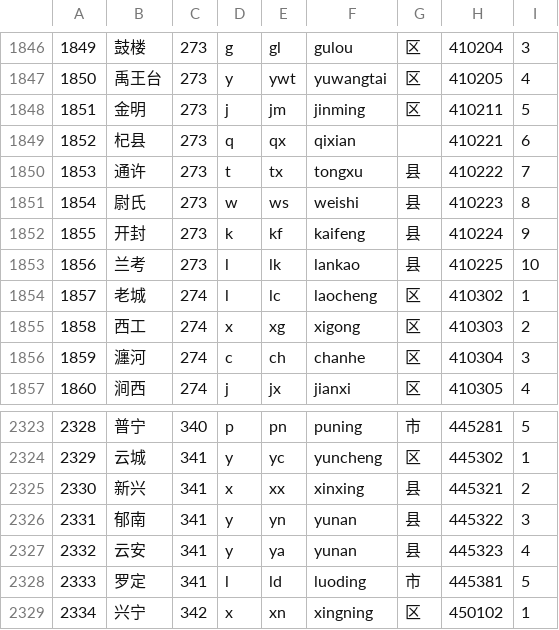
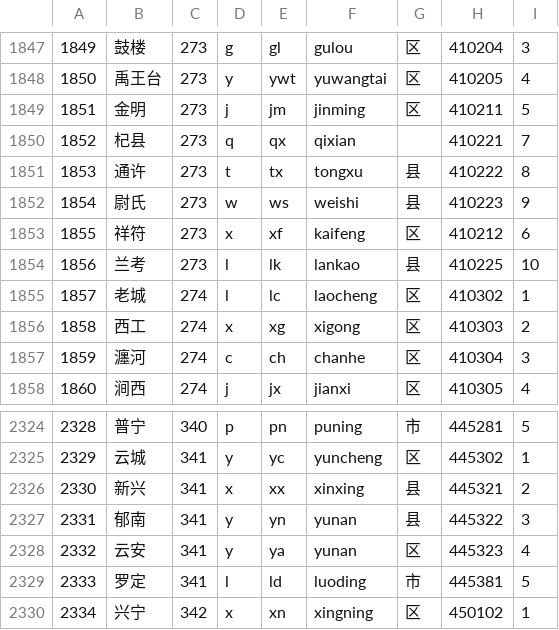
Before and after one commit to eduosi/district, a CSV file: district-standard.csv, drawn as a sheet; only a part is shown, gaps mark what is left out; the diff covers the shown part only.

```diff
--- a/district-standard.csv
+++ b/district-standard.csv
@@ -1848,6 +1849,6 @@
 1851	金明	273	j	jm	jinming	区	410211	5
-1852	杞县	273	q	qx	qixian		410221	6
-1853	通许	273	t	tx	tongxu	县	410222	7
-1854	尉氏	273	w	ws	weishi	县	410223	8
-1855	开封	273	k	kf	kaifeng	县	410224	9
+1852	杞县	273	q	qx	qixian		410221	7
+1853	通许	273	t	tx	tongxu	县	410222	8
+1854	尉氏	273	w	ws	weishi	县	410223	9
+1855	祥符	273	x	xf	kaifeng	区	410212	6
 1856	兰考	273	l	lk	lankao	县	410225	10
@@ -2326,3 +2327,3 @@
 2331	郁南	341	y	yn	yunan	县	445322	3
-2332	云安	341	y	ya	yunan	县	445323	4
+2332	云安	341	y	ya	yunan	区	445323	4
 2333	罗定	341	l	ld	luoding	市	445381	5
```
Also changed, not shown: 1 added row and 22 edited cells elsewhere in this file, district-full.csv, district-simple.csv, 4 other files.
